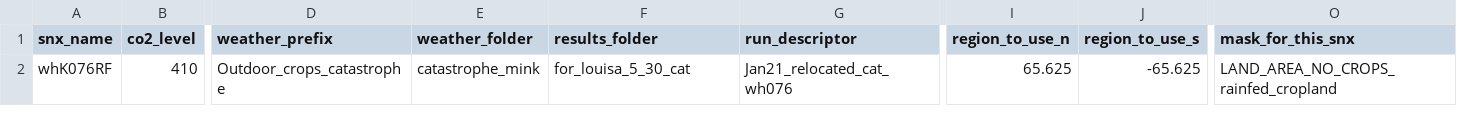
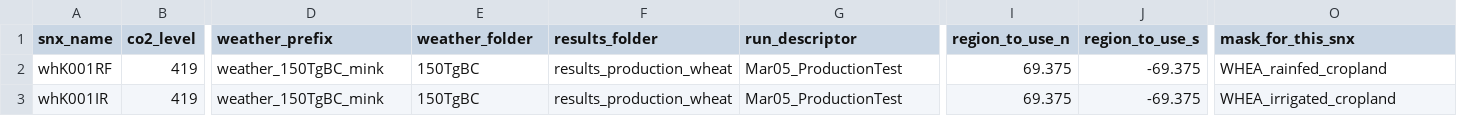
Before and after one commit to allfed/mink, a CSV file: basics_15jun22/sge_Mink3daily/scenarios/generated_scenarios.csv, drawn as a sheet; only a part is shown, gaps mark what is left out; rows hold the shown columns only; the diff names each change by its address in the sheet, - before the commit and + after, or states it on an @@ line.

Commit message:
fixed an issue with single-cultivar wheat runs. Fixed an issue with years: now they match the weather file!

```diff
--- a/basics_15jun22/sge_Mink3daily/scenarios/generated_scenarios.csv
+++ b/basics_15jun22/sge_Mink3daily/scenarios/generated_scenarios.csv
-A2 (snx_name): whK076RF
+A2 (snx_name): whK001RF
-B2 (co2_level): 410
+B2 (co2_level): 419
-D2 (weather_prefix): Outdoor_crops_catastrophe
+D2 (weather_prefix): weather_150TgBC_mink
-E2 (weather_folder): catastrophe_mink
+E2 (weather_folder): 150TgBC
-F2 (results_folder): for_louisa_5_30_cat
+F2 (results_folder): results_production_wheat
-G2 (run_descriptor): Jan21_relocated_cat_wh076
+G2 (run_descriptor): Mar05_ProductionTest
-I2 (region_to_use_n): 65.625
+I2 (region_to_use_n): 69.375
-J2 (region_to_use_s): -65.625
+J2 (region_to_use_s): -69.375
-O2 (mask_for_this_snx): LAND_AREA_NO_CROPS_rainfed_cropland
+O2 (mask_for_this_snx): WHEA_rainfed_cropland
+row 3: whK001IR | 419 | weather_150TgBC_mink | 150TgBC | results_production_wheat | Mar05_ProductionTest | 69.375 | -69.375 | WHEA_irrigated_cropland
```
Also changed, not shown: 9 other files.
